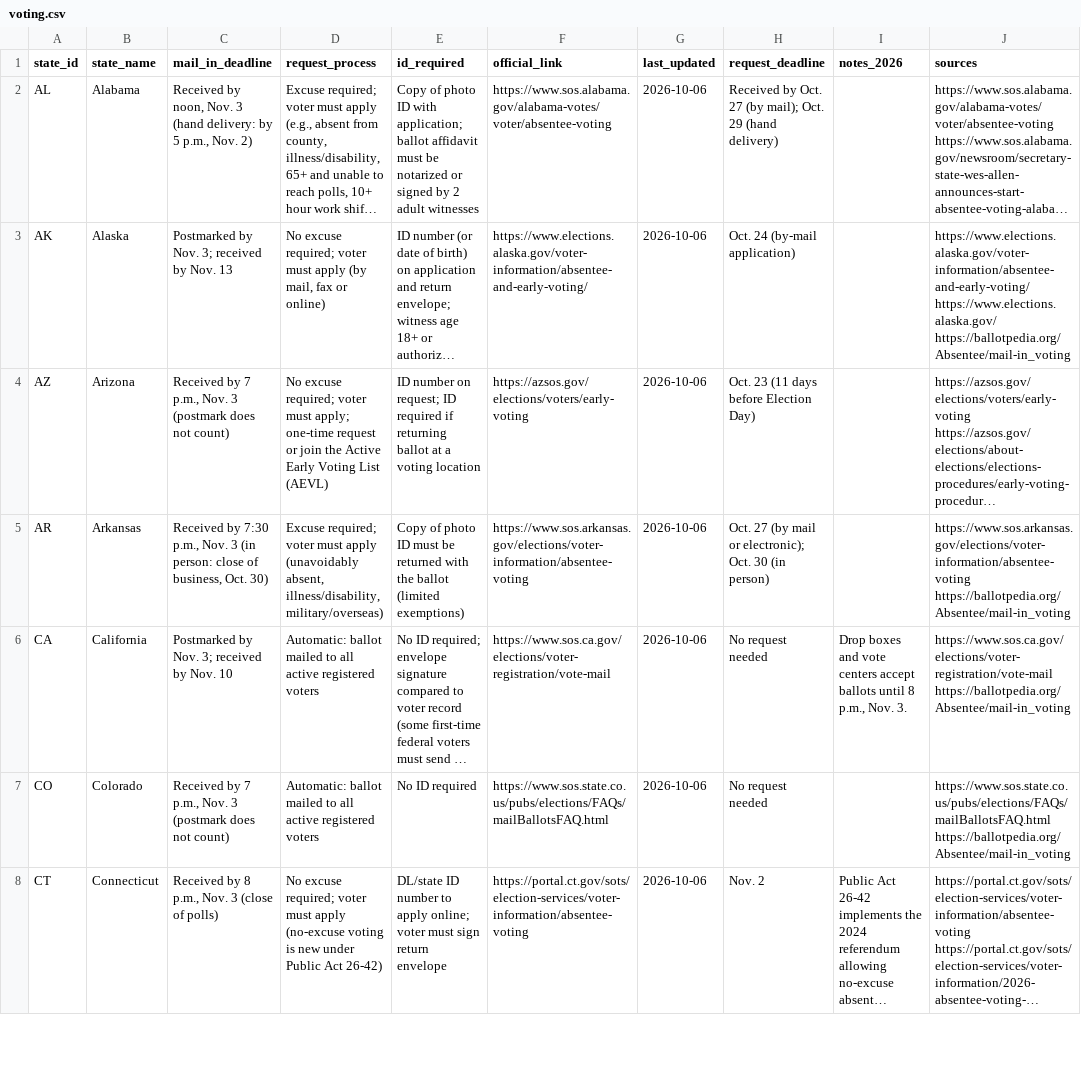
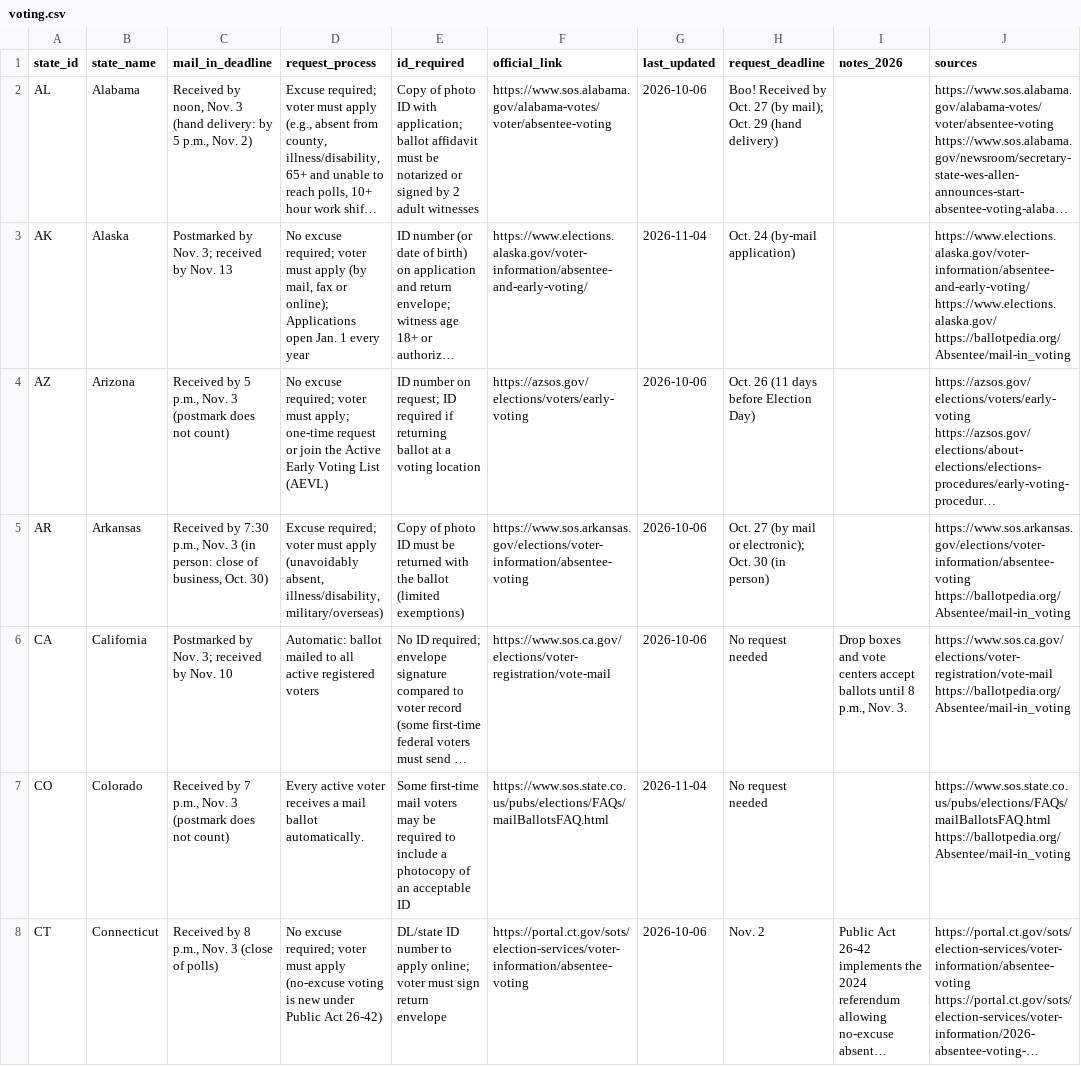
Before and after one commit to ciarathurman2027-glitch/mailvote-bot, a CSV file: data/voting.csv, drawn as a sheet; only a part is shown; long unchanged cells end in …; the diff covers the shown part only; the diff names each change by its address in the sheet, - before the commit and + after, or states it on an @@ line.

```diff
--- a/data/voting.csv
+++ b/data/voting.csv
-H2 (request_deadline): Received by…
+H2 (request_deadline): Boo! Received by…
-D3 (request_process): …fax or online)
+D3 (request_process): …fax or online); Applications open Jan. 1 every year
-G3 (last_updated): 2026-10-06
+G3 (last_updated): 2026-11-04
-C4 (mail_in_deadline): Received by 7 p.m., Nov.…
+C4 (mail_in_deadline): Received by 5 p.m., Nov.…
-H4 (request_deadline): Oct. 23 (11 days before Election Day)
+H4 (request_deadline): Oct. 26 (11 days before Election Day)
-D7 (request_process): Automatic: ballot mailed to all active registered voters
+D7 (request_process): Every active voter receives a mail ballot automatically.
-E7 (id_required): No ID required
+E7 (id_required): Some first-time mail voters may be required to include a photocopy of an acceptable ID
-G7 (last_updated): 2026-10-06
+G7 (last_updated): 2026-11-04
```
Also changed, not shown: 57 edited cells elsewhere in this file.
